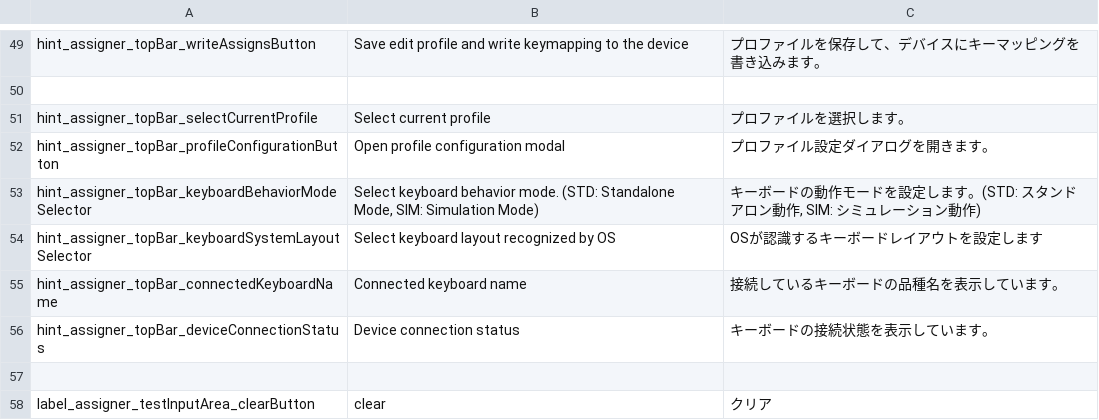
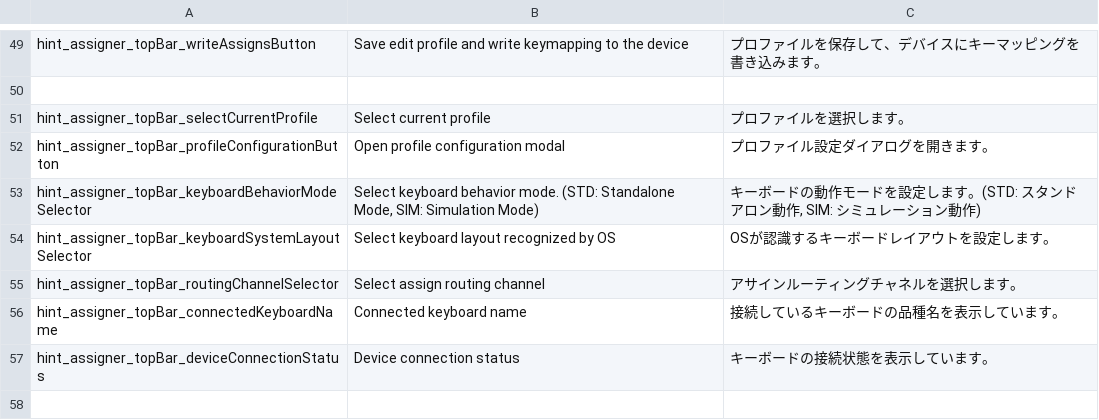
Before and after one commit to kermite-org/Kermite, a CSV file: software/misc/ui_texts.csv, drawn as a sheet; only a part is shown, gaps mark what is left out; the shorter side is filled out with more unchanged rows.

```diff
--- a/software/misc/ui_texts.csv
+++ b/software/misc/ui_texts.csv
@@ -53,3 +53,4 @@ hint_assigner_topBar_profileConfigurationButton;Open profile configuration modal
 hint_assigner_topBar_keyboardBehaviorModeSelector;Select keyboard behavior mode. (STD: Standalone Mode, SIM: Simulation Mode);キーボードの動作モードを設定します。(STD: スタンドアロン動作, SIM: シミュレーション動作)
-hint_assigner_topBar_keyboardSystemLayoutSelector;Select keyboard layout recognized by OS;OSが認識するキーボードレイアウトを設定します
+hint_assigner_topBar_keyboardSystemLayoutSelector;Select keyboard layout recognized by OS;OSが認識するキーボードレイアウトを設定します。
+hint_assigner_topBar_routingChannelSelector;Select assign routing channel;アサインルーティングチャネルを選択します。
 hint_assigner_topBar_connectedKeyboardName;Connected keyboard name;接続しているキーボードの品種名を表示しています。
```
Also changed, not shown: 2 other files.
